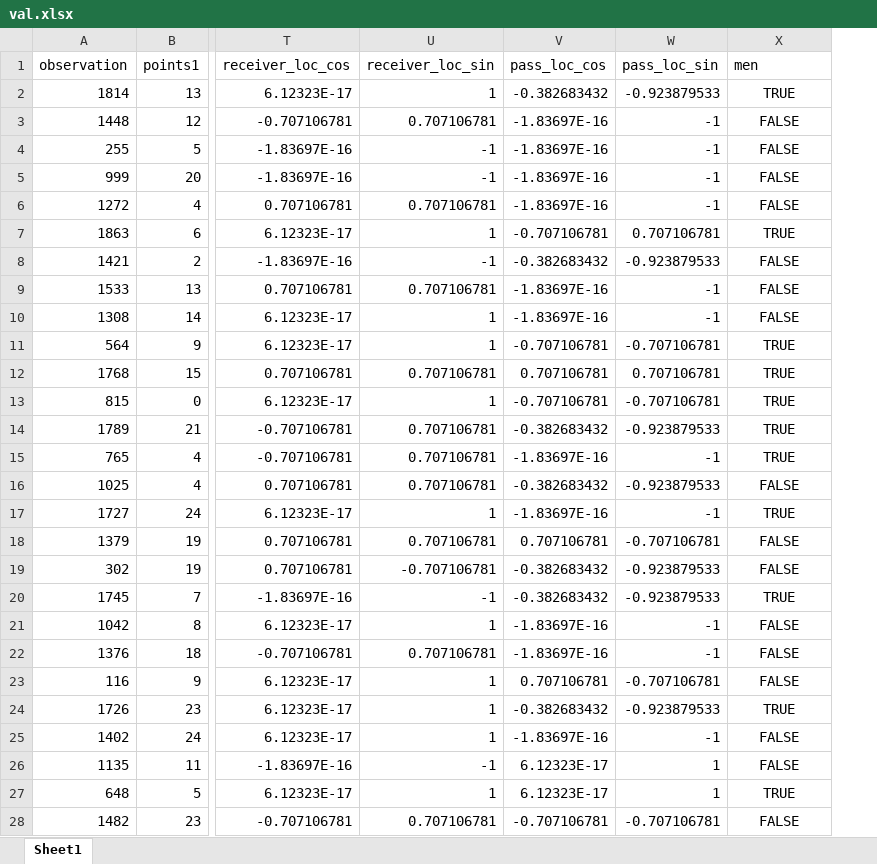
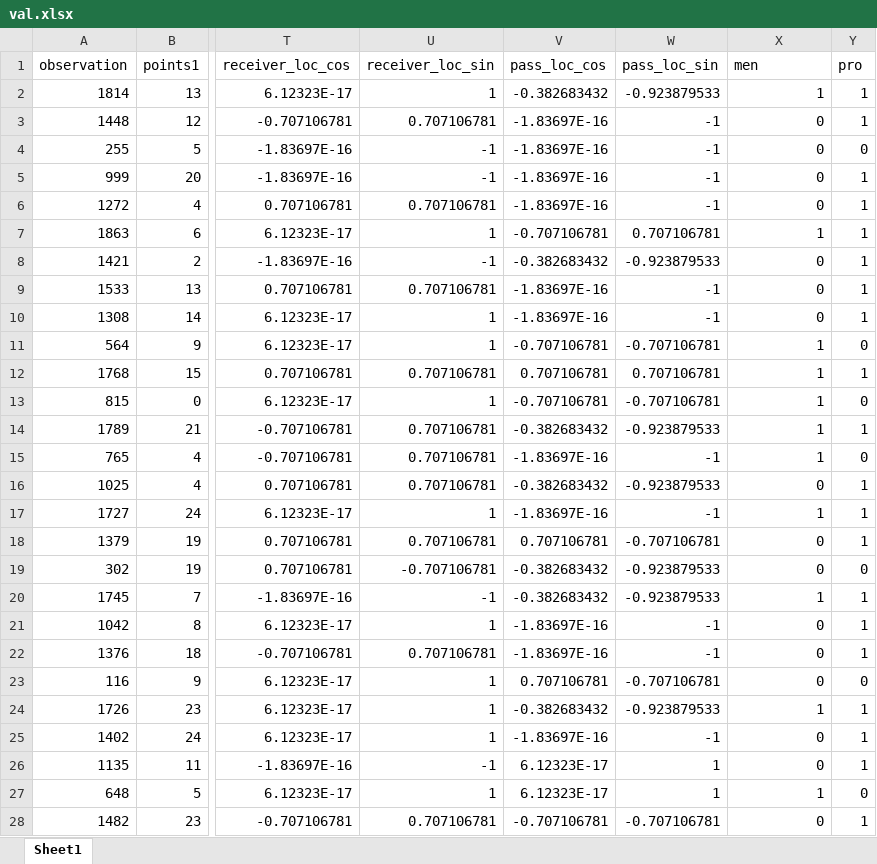
Before and after one commit to jfung07/UCLA_Thesis, an Excel workbook: data/split/val.xlsx, sheet Sheet1, drawn as a sheet; only a part is shown, gaps mark what is left out; values as stored, in another font and other column widths than the file's, no borders; the diff covers the shown part only; the diff names each change by its address in the sheet, - before the commit and + after, or states it on an @@ line.

```diff
--- a/data/split/val.xlsx (sheet Sheet1)
+++ b/data/split/val.xlsx (sheet Sheet1)
+column Y (pro), rows 2-28: 1 | 1 | 0 | 1 | 1 | 1 | 1 | 1 | 1 | 0 | 1 | 0 | 1 | 0 | 1 | 1 | 1 | 0 | 1 | 1 | 1 | 0 | 1 | 1 | 1 | 0 | 1
-X2 (men): TRUE
+X2 (men): 1
-X2:X28 alignment: center
+X2:X28 alignment: right
-X3:X6 (men): FALSE
+X3:X6 (men): 0
-X7 (men): TRUE
+X7 (men): 1
-X8:X10 (men): FALSE
+X8:X10 (men): 0
-X11:X15 (men): TRUE
+X11:X15 (men): 1
-X16 (men): FALSE
+X16 (men): 0
-X17 (men): TRUE
+X17 (men): 1
-X18:X19 (men): FALSE
+X18:X19 (men): 0
-X20 (men): TRUE
+X20 (men): 1
-X21:X23 (men): FALSE
+X21:X23 (men): 0
-X24 (men): TRUE
+X24 (men): 1
-X25:X26 (men): FALSE
+X25:X26 (men): 0
-X27 (men): TRUE
+X27 (men): 1
-X28 (men): FALSE
+X28 (men): 0
```
Also changed, not shown: 266 edited cells and cell formats elsewhere in this sheet, data/processed.xlsx, data/split/test.xlsx, 2 other files.
